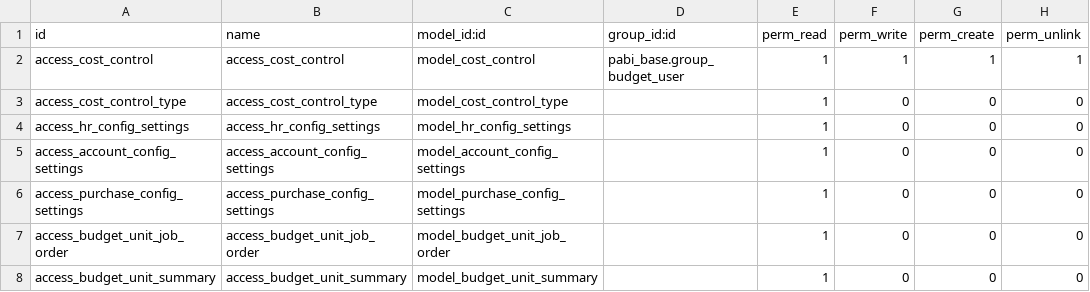
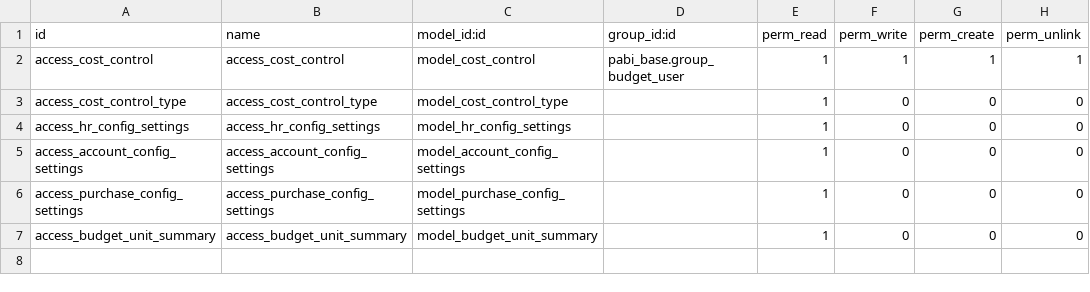
Before and after one commit to pabi2/pb2_addons, a CSV file: pabi_chartfield/security/ir.model.access.csv, drawn as a sheet.

```diff
--- a/pabi_chartfield/security/ir.model.access.csv
+++ b/pabi_chartfield/security/ir.model.access.csv
@@ -6,3 +6,2 @@ access_account_config_settings,access_account_config_settings,model_account_conf
 access_purchase_config_settings,access_purchase_config_settings,model_purchase_config_settings,,1,0,0,0
-access_budget_unit_job_order,access_budget_unit_job_order,model_budget_unit_job_order,,1,0,0,0
 access_budget_unit_summary,access_budget_unit_summary,model_budget_unit_summary,,1,0,0,0
```
Also changed, not shown: 10 other files.
